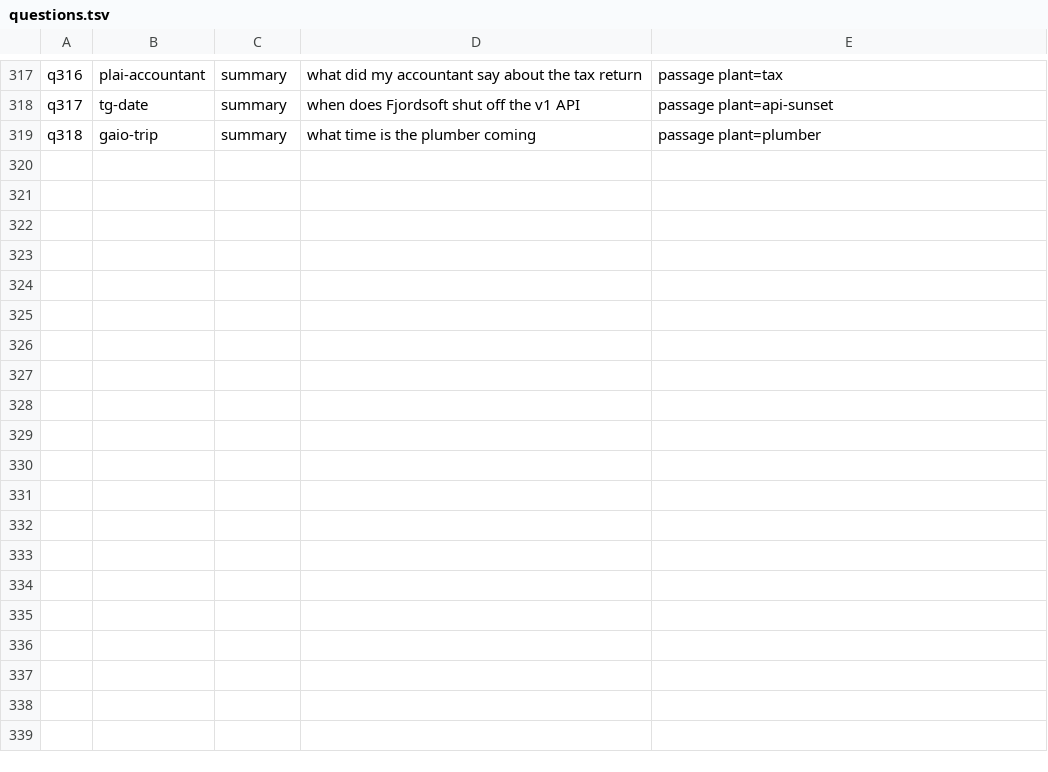
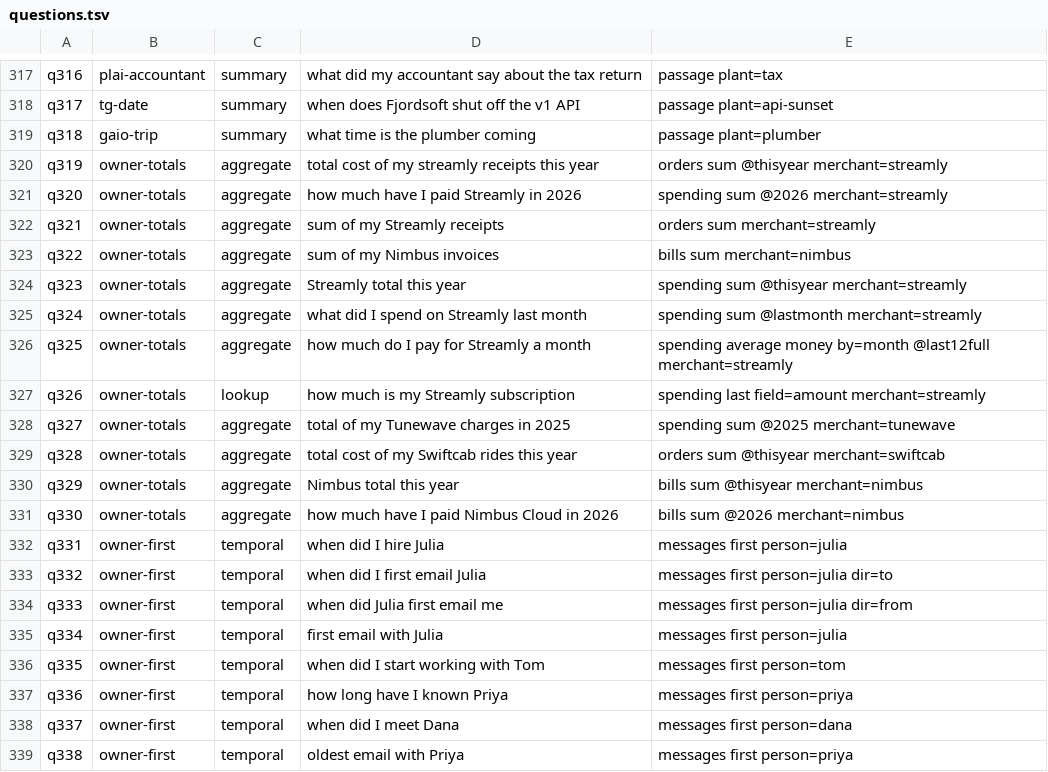
Before and after one commit to justingluska/penguin, a TSV file: crates/penguin-eval/src/bin/ask-eval/questions.tsv, drawn as a sheet; only a part is shown, gaps mark what is left out; the diff covers the shown part only.

Commit message:
Ask adds up receipts by merchant, finds your first email with someone, gives their email, and lists subscriptions

```diff
--- a/crates/penguin-eval/src/bin/ask-eval/questions.tsv
+++ b/crates/penguin-eval/src/bin/ask-eval/questions.tsv
@@ -319 +319,21 @@ q317	tg-date	summary	when does Fjordsoft shut off the v1 API	passage plant=api-s
 q318	gaio-trip	summary	what time is the plumber coming	passage plant=plumber
+q319	owner-totals	aggregate	total cost of my streamly receipts this year	orders sum @thisyear merchant=streamly
+q320	owner-totals	aggregate	how much have I paid Streamly in 2026	spending sum @2026 merchant=streamly
+q321	owner-totals	aggregate	sum of my Streamly receipts	orders sum merchant=streamly
+q322	owner-totals	aggregate	sum of my Nimbus invoices	bills sum merchant=nimbus
+q323	owner-totals	aggregate	Streamly total this year	spending sum @thisyear merchant=streamly
+q324	owner-totals	aggregate	what did I spend on Streamly last month	spending sum @lastmonth merchant=streamly
+q325	owner-totals	aggregate	how much do I pay for Streamly a month	spending average money by=month @last12full merchant=streamly
+q326	owner-totals	lookup	how much is my Streamly subscription	spending last field=amount merchant=streamly
+q327	owner-totals	aggregate	total of my Tunewave charges in 2025	spending sum @2025 merchant=tunewave
+q328	owner-totals	aggregate	total cost of my Swiftcab rides this year	orders sum @thisyear merchant=swiftcab
+q329	owner-totals	aggregate	Nimbus total this year	bills sum @thisyear merchant=nimbus
+q330	owner-totals	aggregate	how much have I paid Nimbus Cloud in 2026	bills sum @2026 merchant=nimbus
+q331	owner-first	temporal	when did I hire Julia	messages first person=julia
+q332	owner-first	temporal	when did I first email Julia	messages first person=julia dir=to
+q333	owner-first	temporal	when did Julia first email me	messages first person=julia dir=from
+q334	owner-first	temporal	first email with Julia	messages first person=julia
+q335	owner-first	temporal	when did I start working with Tom	messages first person=tom
+q336	owner-first	temporal	how long have I known Priya	messages first person=priya
+q337	owner-first	temporal	when did I meet Dana	messages first person=dana
+q338	owner-first	temporal	oldest email with Priya	messages first person=priya
```
Also changed, not shown: 15 added rows elsewhere in this file, crates/penguin-eval/src/bin/ask-eval/heldout.tsv, 26 other files.
